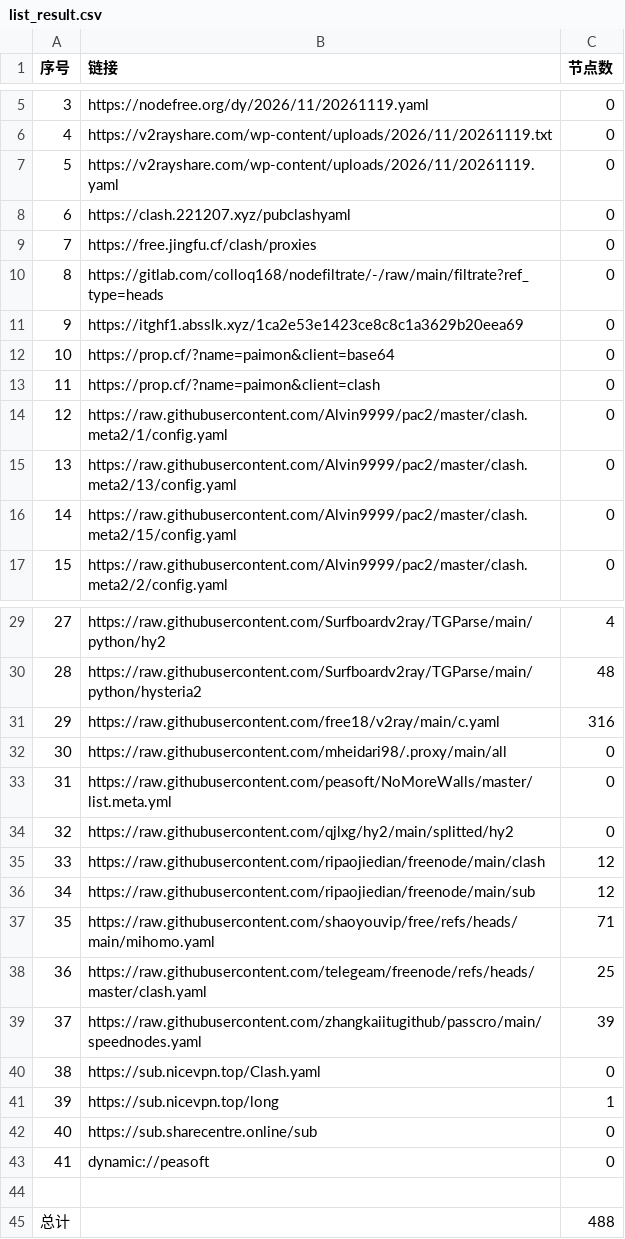
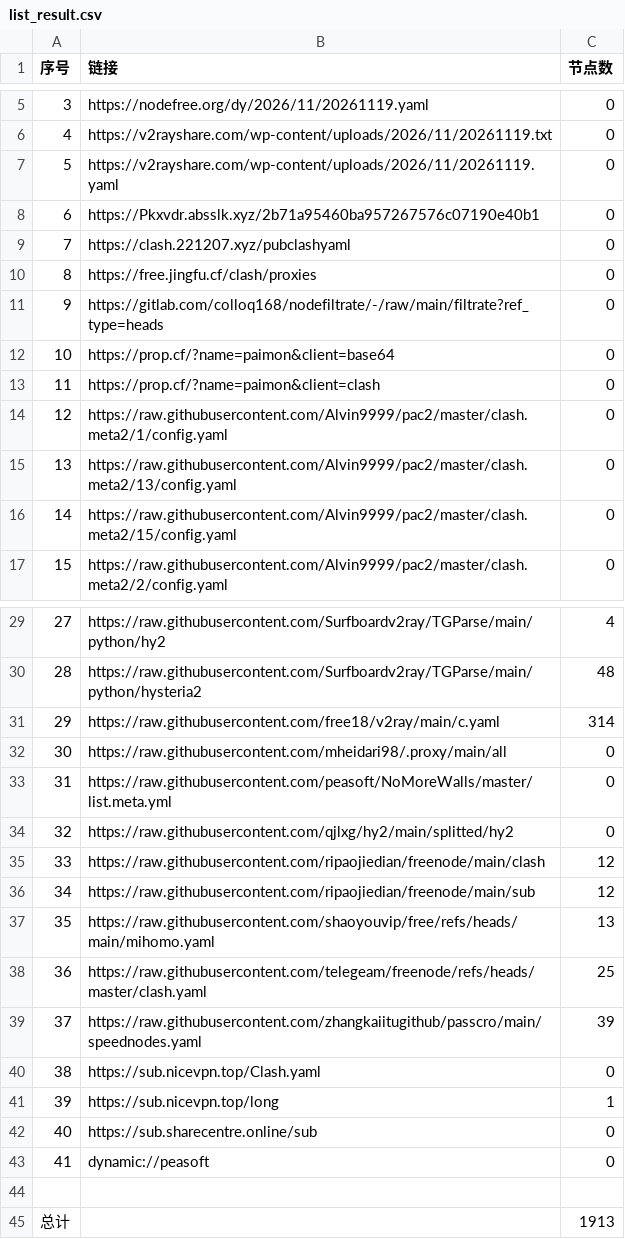
Before and after one commit to y1242067002/yfp, a CSV file: list_result.csv, drawn as a sheet; only a part is shown, gaps mark what is left out.

```diff
--- a/list_result.csv
+++ b/list_result.csv
@@ -7,6 +7,6 @@
 5,https://v2rayshare.com/wp-content/uploads/2026/11/20261119.yaml,0
-6,https://clash.221207.xyz/pubclashyaml,0
-7,https://free.jingfu.cf/clash/proxies,0
-8,https://gitlab.com/colloq168/nodefiltrate/-/raw/main/filtrate?ref_type=heads,0
-9,https://itghf1.absslk.xyz/1ca2e53e1423ce8c8c1a3629b20eea69,0
+6,https://Pkxvdr.absslk.xyz/2b71a95460ba957267576c07190e40b1,0
+7,https://clash.221207.xyz/pubclashyaml,0
+8,https://free.jingfu.cf/clash/proxies,0
+9,https://gitlab.com/colloq168/nodefiltrate/-/raw/main/filtrate?ref_type=heads,0
 10,https://prop.cf/?name=paimon&client=base64,0
@@ -30,3 +30,3 @@
 28,https://raw.githubusercontent.com/Surfboardv2ray/TGParse/main/python/hysteria2,48
-29,https://raw.githubusercontent.com/free18/v2ray/main/c.yaml,316
+29,https://raw.githubusercontent.com/free18/v2ray/main/c.yaml,314
 30,https://raw.githubusercontent.com/mheidari98/.proxy/main/all,0
@@ -36,3 +36,3 @@
 34,https://raw.githubusercontent.com/ripaojiedian/freenode/main/sub,12
-35,https://raw.githubusercontent.com/shaoyouvip/free/refs/heads/main/mihomo.yaml,71
+35,https://raw.githubusercontent.com/shaoyouvip/free/refs/heads/main/mihomo.yaml,13
 36,https://raw.githubusercontent.com/telegeam/freenode/refs/heads/master/clash.yaml,25
@@ -44,2 +44,2 @@
 
-总计,,488
+总计,,1913
```
Also changed, not shown: 37 other files.
